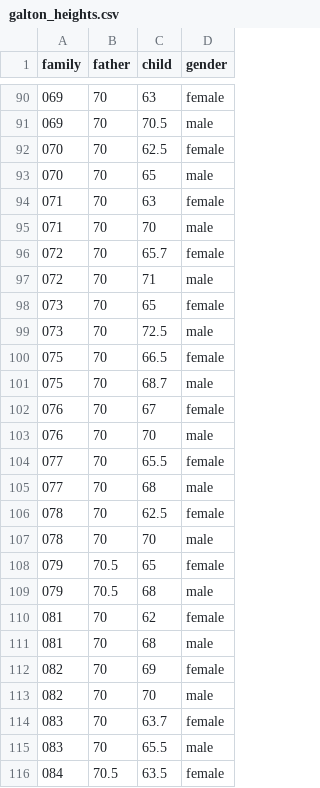
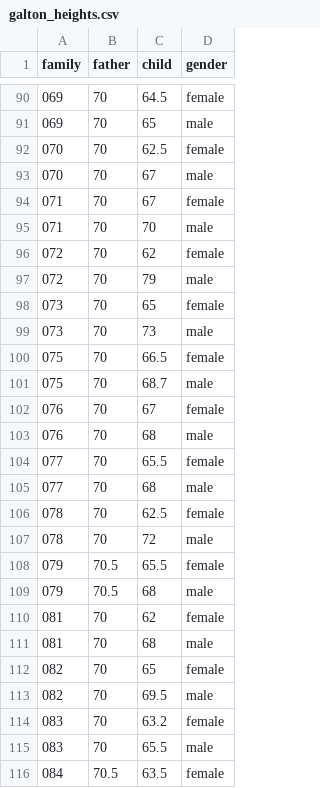
Before and after one commit to datasciencelabs/2024, a CSV file: data/midterm-2/galton_heights.csv, drawn as a sheet; only a part is shown, gaps mark what is left out; the diff covers the shown part only.

```diff
--- a/data/midterm-2/galton_heights.csv
+++ b/data/midterm-2/galton_heights.csv
@@ -90,11 +90,11 @@ family,father,child,gender
-069,70,63,female
-069,70,70.5,male
+069,70,64.5,female
+069,70,65,male
 070,70,62.5,female
-070,70,65,male
-071,70,63,female
+070,70,67,male
+071,70,67,female
 071,70,70,male
-072,70,65.7,female
-072,70,71,male
+072,70,62,female
+072,70,79,male
 073,70,65,female
-073,70,72.5,male
+073,70,73,male
 075,70,66.5,female
@@ -102,3 +102,3 @@ family,father,child,gender
 076,70,67,female
-076,70,70,male
+076,70,68,male
 077,70,65.5,female
@@ -106,4 +106,4 @@ family,father,child,gender
 078,70,62.5,female
-078,70,70,male
-079,70.5,65,female
+078,70,72,male
+079,70.5,65.5,female
 079,70.5,68,male
@@ -111,5 +111,5 @@ family,father,child,gender
 081,70,68,male
-082,70,69,female
-082,70,70,male
-083,70,63.7,female
+082,70,65,female
+082,70,69.5,male
+083,70,63.2,female
 083,70,65.5,male
```
Also changed, not shown: 123 edited cells elsewhere in this file.
